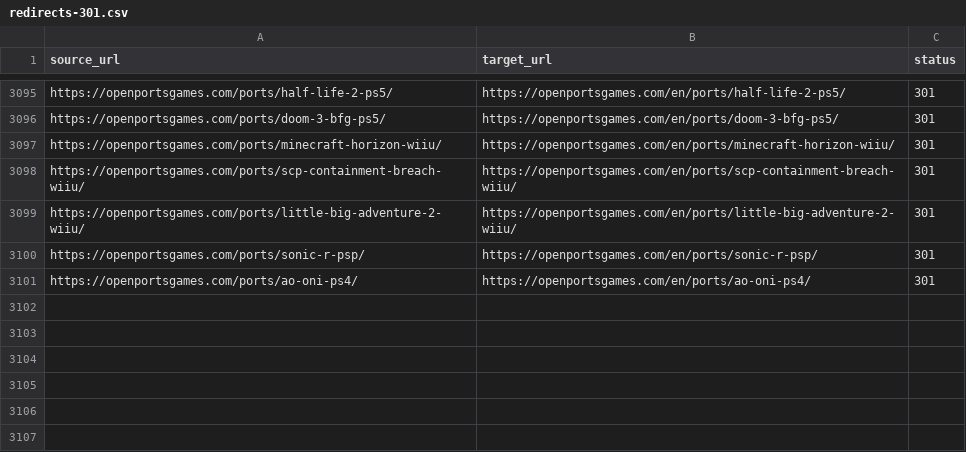
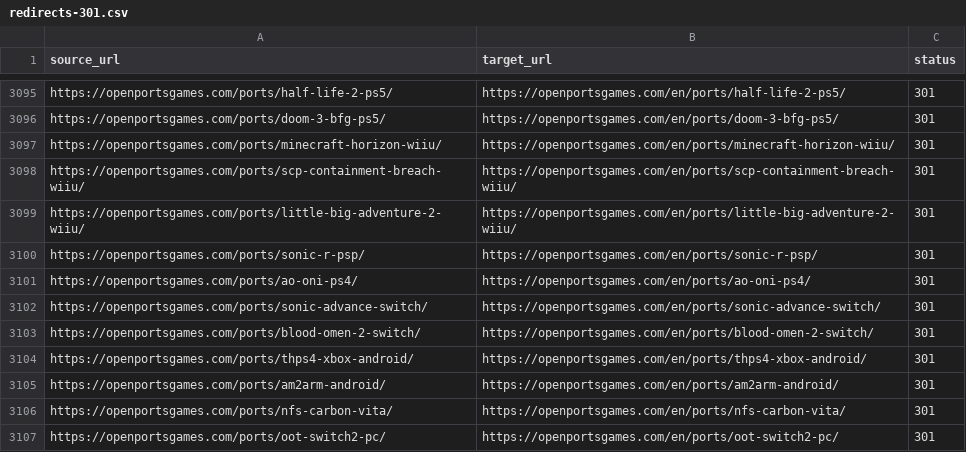
Before and after one commit to Kymie131/openportsgames, a CSV file: docs/redirects-301.csv, drawn as a sheet; only a part is shown, gaps mark what is left out; the diff names each change by its address in the sheet, - before the commit and + after, or states it on an @@ line.

Commit message:
feat(catalog): add 6 Switch, Android, Vita and PC ports

```diff
--- a/docs/redirects-301.csv
+++ b/docs/redirects-301.csv
+row 3102: https://openportsgames.com/ports/sonic-advance-switch/ | https://openportsgames.com/en/ports/sonic-advance-switch/ | 301
+row 3103: https://openportsgames.com/ports/blood-omen-2-switch/ | https://openportsgames.com/en/ports/blood-omen-2-switch/ | 301
+row 3104: https://openportsgames.com/ports/thps4-xbox-android/ | https://openportsgames.com/en/ports/thps4-xbox-android/ | 301
+row 3105: https://openportsgames.com/ports/am2arm-android/ | https://openportsgames.com/en/ports/am2arm-android/ | 301
+row 3106: https://openportsgames.com/ports/nfs-carbon-vita/ | https://openportsgames.com/en/ports/nfs-carbon-vita/ | 301
+row 3107: https://openportsgames.com/ports/oot-switch2-pc/ | https://openportsgames.com/en/ports/oot-switch2-pc/ | 301
```
Also changed, not shown: 12 other files.
